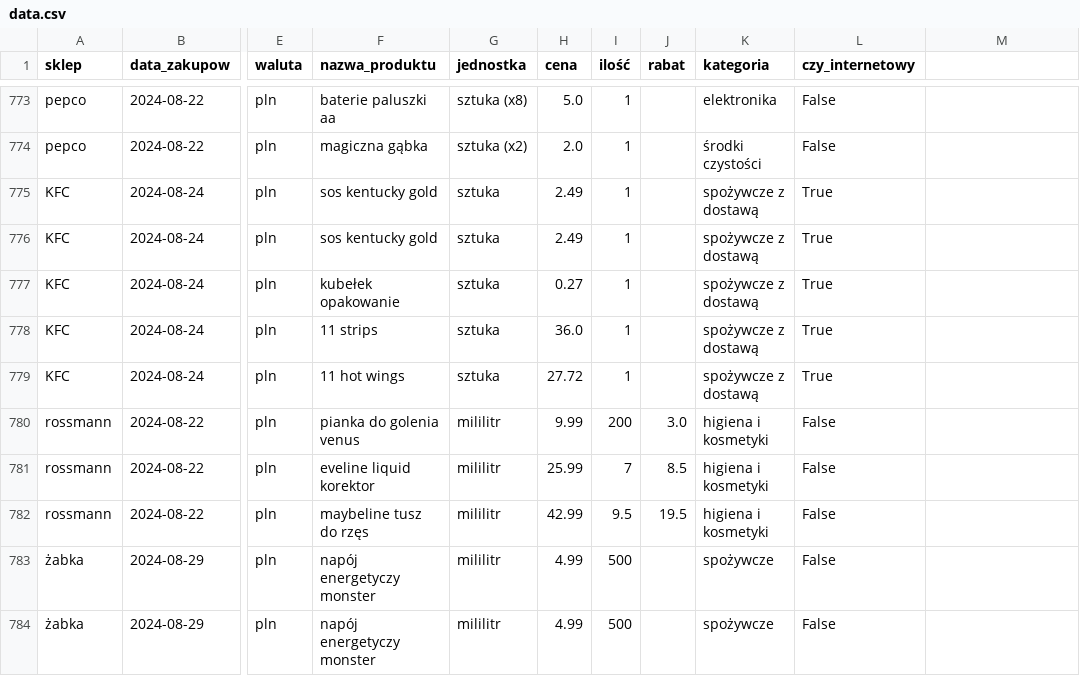
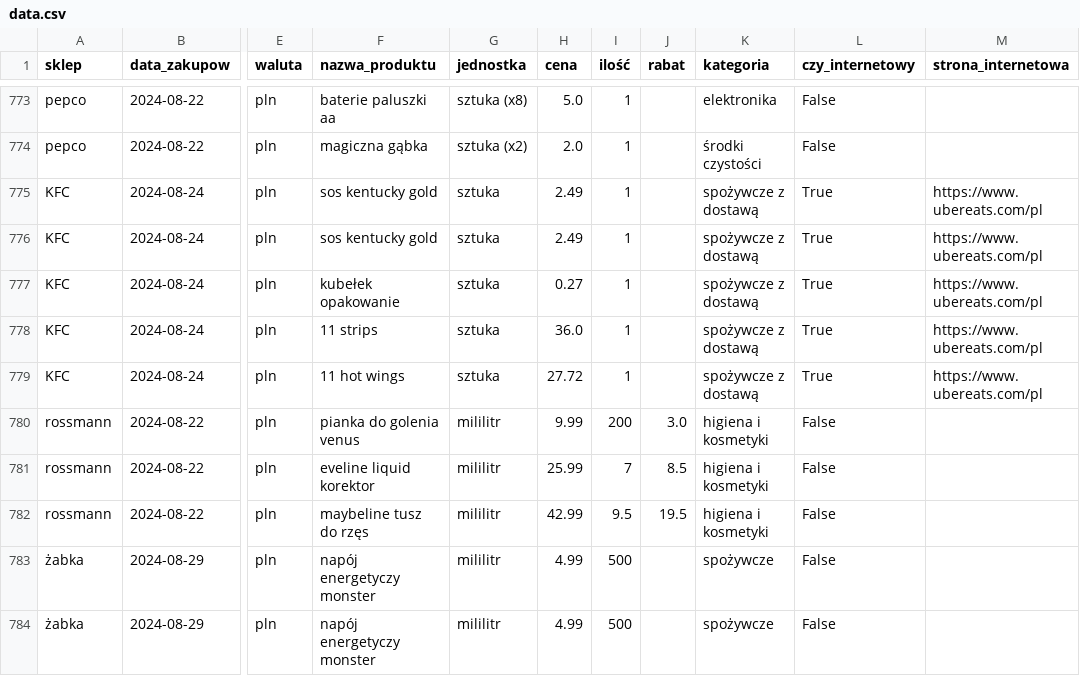
Before and after one commit to Krzychu142/receipts, a CSV file: data/data.csv, drawn as a sheet; only a part is shown, gaps mark what is left out; the diff names each change by its address in the sheet, - before the commit and + after, or states it on an @@ line.

```diff
--- a/data/data.csv
+++ b/data/data.csv
-M1: (empty)
+M1: strona_internetowa
-M775:M779 (strona_internetowa): (empty)
+M775:M779 (strona_internetowa): https://www.ubereats.com/pl
```
Also changed, not shown: 1 other file.
